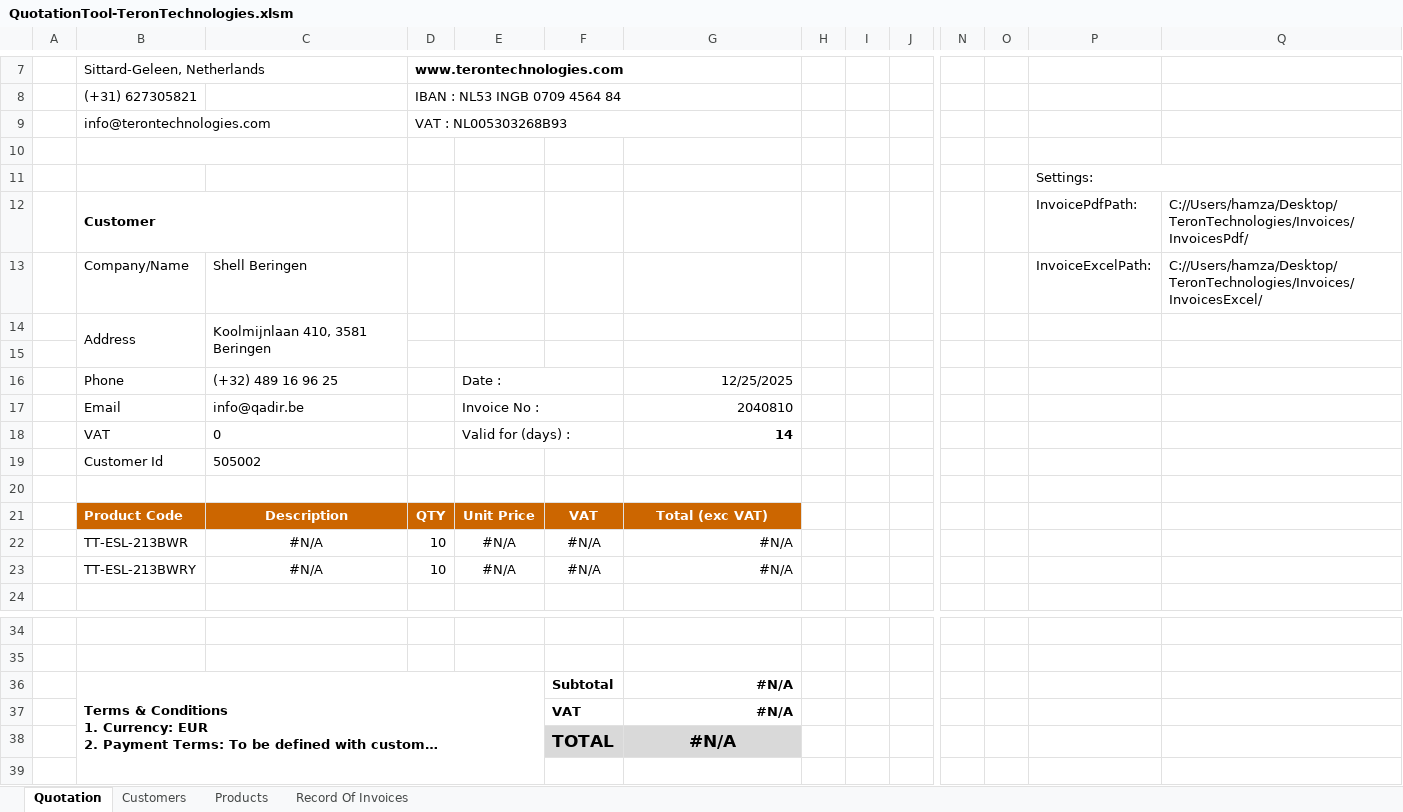
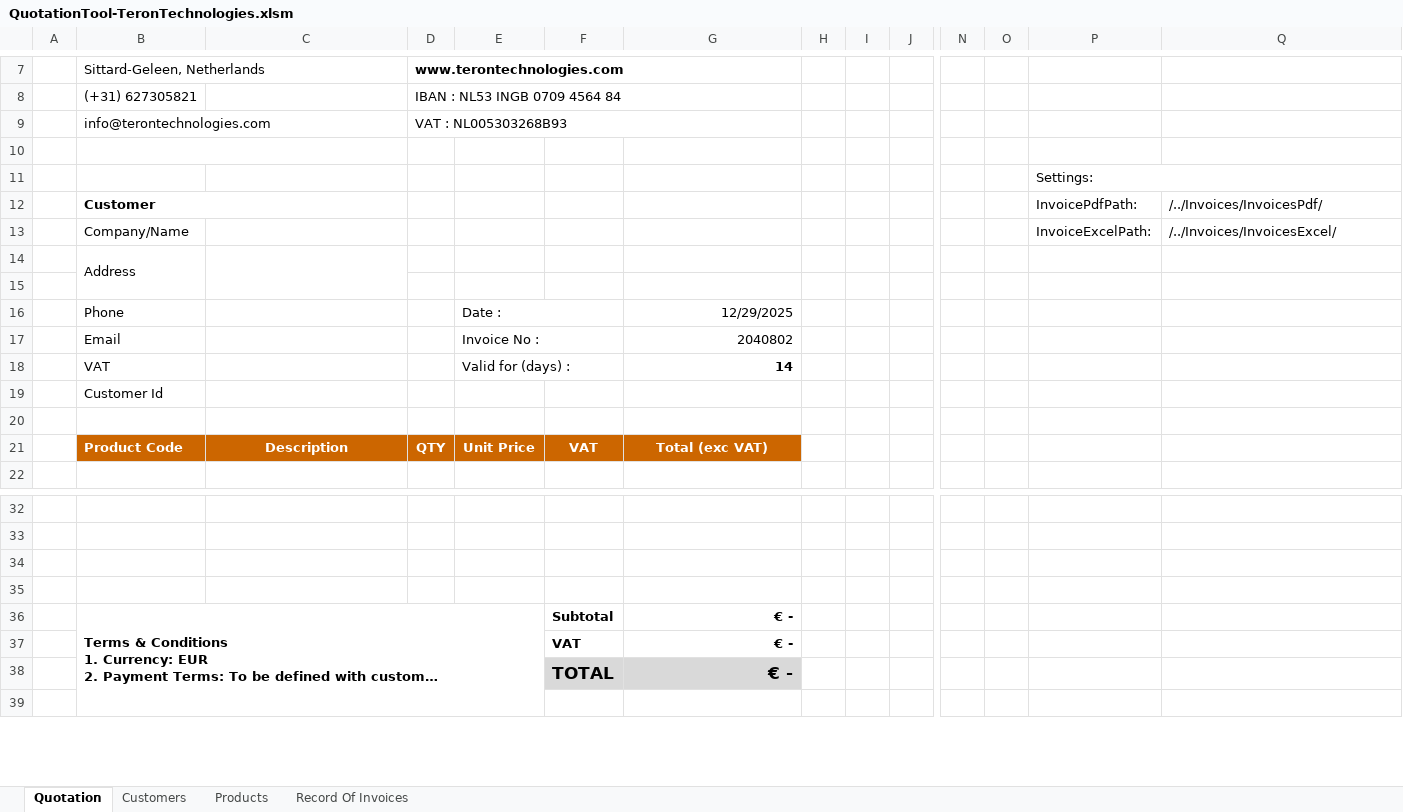
Before and after one commit to Hamza7234/TeronTechnologies, an Excel workbook: Tools/QuotationTool-TeronTechnologies.xlsm, sheet Quotation, drawn as a sheet; only a part is shown, gaps mark what is left out; long unchanged cells end in …; values as stored, in another font and other column widths than the file's, no borders; charts and pictures and conditional formats and table styles not drawn; removed rows and columns are numbered as before the commit, all else as after; rows hold the shown columns only; the diff names each change by its address in the sheet, - before the commit and + after, or states it on an @@ line.

```diff
--- a/Tools/QuotationTool-TeronTechnologies.xlsm (sheet Quotation)
+++ b/Tools/QuotationTool-TeronTechnologies.xlsm (sheet Quotation)
-Q12: C://Users/hamza/Desktop/TeronTechnologies/Invoices/InvoicesPdf/
+Q12: /../Invoices/InvoicesPdf/
-C13: Shell Beringen
+C13: (empty)
-Q13: C://Users/hamza/Desktop/TeronTechnologies/Invoices/InvoicesExcel/
+Q13: /../Invoices/InvoicesExcel/
-C14: Koolmijnlaan 410, 3581 Beringen
+C14: (empty)
-C16: (+32) 489 16 96 25
+C16: (empty)
-G16: 12/25/2025
+G16: 12/29/2025
-C17: info@qadir.be
+C17: (empty)
-G17: 2040810
+G17: 2040802
-C18: 0
+C18: (empty)
-C19: 505002
+C19: (empty)
-row 22:  | TT-ESL-213BWR | #N/A | 10 | #N/A | #N/A | #N/A
-row 23:  | TT-ESL-213BWRY | #N/A | 10 | #N/A | #N/A | #N/A
+row 34: (empty)
+row 35: (empty)
-G36:G38: #N/A
+G36:G38: € -
-G38 alignment: center
+G38 alignment: right
```
Also changed, not shown: sheet Products, sheet Customers, formulas that keep their value, charts or pictures, 9 other files.
